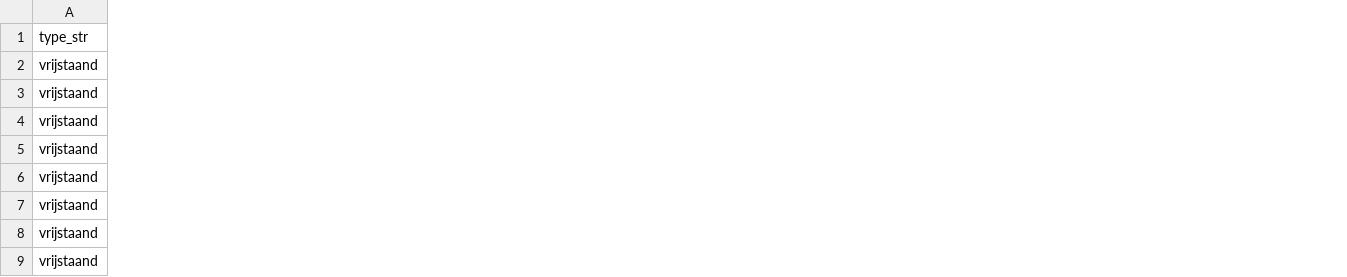
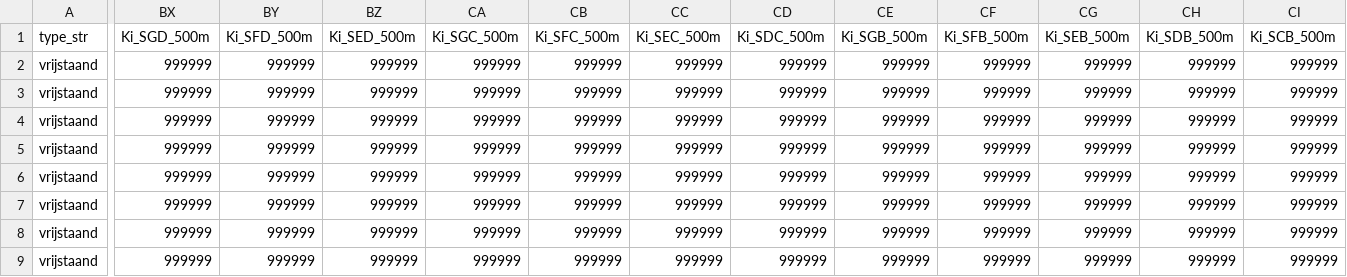
Before and after one commit to pbl-nl/model-vesta-public, a CSV file: data/20241112_Woningen_BAG.csv, drawn as a sheet; only a part is shown, gaps mark what is left out; the diff names each change by its address in the sheet, - before the commit and + after, or states it on an @@ line.

```diff
--- a/data/20241112_Woningen_BAG.csv
+++ b/data/20241112_Woningen_BAG.csv
+column BX (Ki_SGD_500m), rows 2-9: all 999999
+column BY (Ki_SFD_500m), rows 2-9: all 999999
+column BZ (Ki_SED_500m), rows 2-9: all 999999
+column CA (Ki_SGC_500m), rows 2-9: all 999999
+column CB (Ki_SFC_500m), rows 2-9: all 999999
+column CC (Ki_SEC_500m), rows 2-9: all 999999
+column CD (Ki_SDC_500m), rows 2-9: all 999999
+column CE (Ki_SGB_500m), rows 2-9: all 999999
+column CF (Ki_SFB_500m), rows 2-9: all 999999
+column CG (Ki_SEB_500m), rows 2-9: all 999999
+column CH (Ki_SDB_500m), rows 2-9: all 999999
+column CI (Ki_SCB_500m), rows 2-9: all 999999
```
Also changed, not shown: data/20241107_Utiliteiten_BAG.csv, 4 other files.
